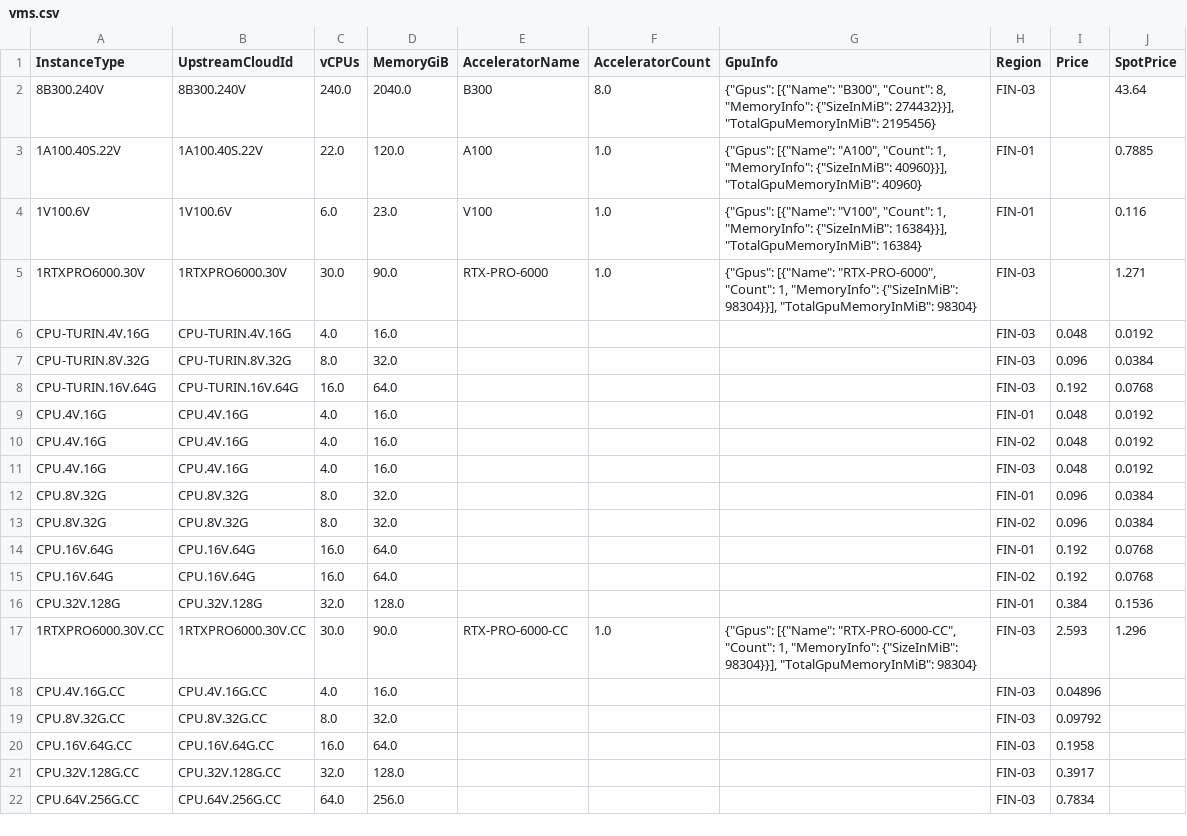
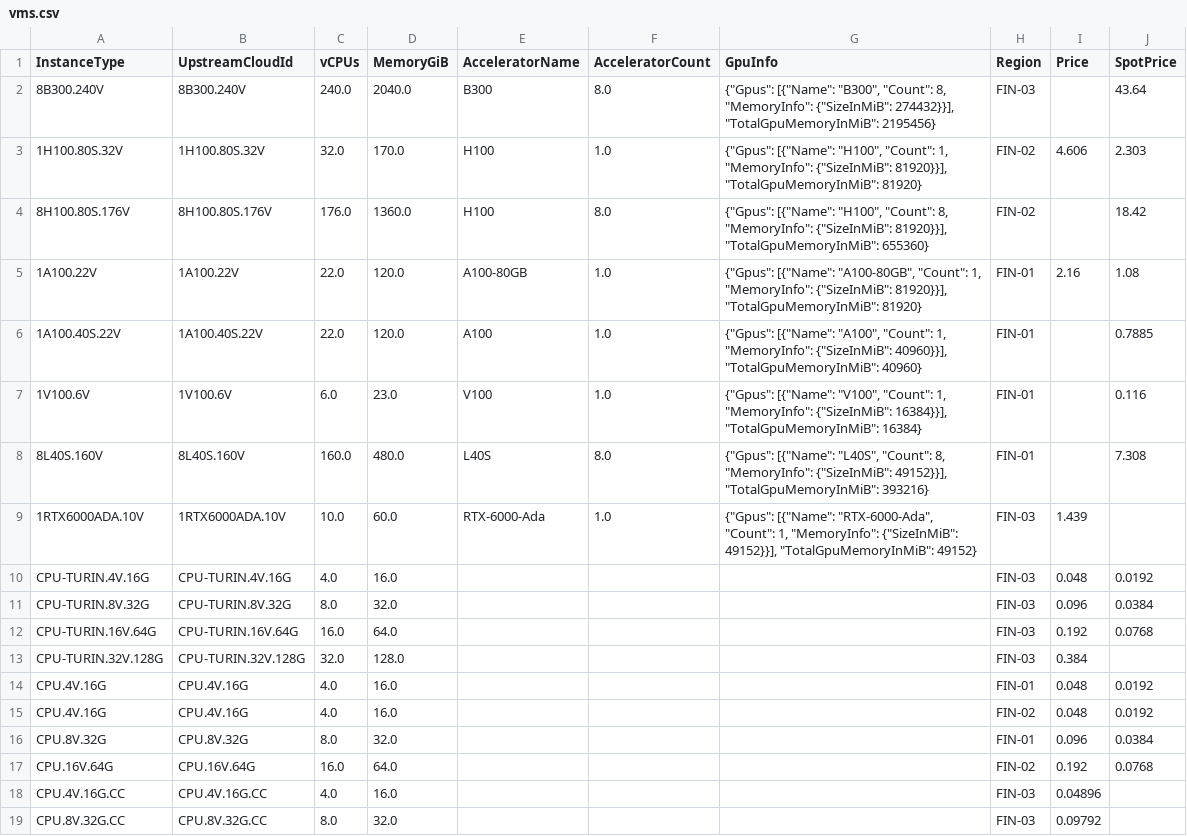
Before and after one commit to skypilot-org/skypilot-catalog, a CSV file: catalogs/v8/verda/vms.csv, drawn as a sheet; only a part is shown; the shorter side is filled out with more unchanged rows.

```diff
--- a/catalogs/v8/verda/vms.csv
+++ b/catalogs/v8/verda/vms.csv
@@ -2,5 +2,9 @@ InstanceType,UpstreamCloudId,vCPUs,MemoryGiB,AcceleratorName,AcceleratorCount,Gp
 8B300.240V,8B300.240V,240.0,2040.0,B300,8.0,"{""Gpus"": [{""Name"": ""B300"", ""Count"": 8, ""MemoryInfo"": {""SizeInMiB"": 274432}}], ""TotalGpuMemoryInMiB"": 2195456}",FIN-03,,43.64
+1H100.80S.32V,1H100.80S.32V,32.0,170.0,H100,1.0,"{""Gpus"": [{""Name"": ""H100"", ""Count"": 1, ""MemoryInfo"": {""SizeInMiB"": 81920}}], ""TotalGpuMemoryInMiB"": 81920}",FIN-02,4.606,2.303
+8H100.80S.176V,8H100.80S.176V,176.0,1360.0,H100,8.0,"{""Gpus"": [{""Name"": ""H100"", ""Count"": 8, ""MemoryInfo"": {""SizeInMiB"": 81920}}], ""TotalGpuMemoryInMiB"": 655360}",FIN-02,,18.42
+1A100.22V,1A100.22V,22.0,120.0,A100-80GB,1.0,"{""Gpus"": [{""Name"": ""A100-80GB"", ""Count"": 1, ""MemoryInfo"": {""SizeInMiB"": 81920}}], ""TotalGpuMemoryInMiB"": 81920}",FIN-01,2.16,1.08
 1A100.40S.22V,1A100.40S.22V,22.0,120.0,A100,1.0,"{""Gpus"": [{""Name"": ""A100"", ""Count"": 1, ""MemoryInfo"": {""SizeInMiB"": 40960}}], ""TotalGpuMemoryInMiB"": 40960}",FIN-01,,0.7885
 1V100.6V,1V100.6V,6.0,23.0,V100,1.0,"{""Gpus"": [{""Name"": ""V100"", ""Count"": 1, ""MemoryInfo"": {""SizeInMiB"": 16384}}], ""TotalGpuMemoryInMiB"": 16384}",FIN-01,,0.116
-1RTXPRO6000.30V,1RTXPRO6000.30V,30.0,90.0,RTX-PRO-6000,1.0,"{""Gpus"": [{""Name"": ""RTX-PRO-6000"", ""Count"": 1, ""MemoryInfo"": {""SizeInMiB"": 98304}}], ""TotalGpuMemoryInMiB"": 98304}",FIN-03,,1.271
+8L40S.160V,8L40S.160V,160.0,480.0,L40S,8.0,"{""Gpus"": [{""Name"": ""L40S"", ""Count"": 8, ""MemoryInfo"": {""SizeInMiB"": 49152}}], ""TotalGpuMemoryInMiB"": 393216}",FIN-01,,7.308
+1RTX6000ADA.10V,1RTX6000ADA.10V,10.0,60.0,RTX-6000-Ada,1.0,"{""Gpus"": [{""Name"": ""RTX-6000-Ada"", ""Count"": 1, ""MemoryInfo"": {""SizeInMiB"": 49152}}], ""TotalGpuMemoryInMiB"": 49152}",FIN-03,1.439,
 CPU-TURIN.4V.16G,CPU-TURIN.4V.16G,4.0,16.0,,,,FIN-03,0.048,0.0192
@@ -8,11 +12,7 @@ CPU-TURIN.8V.32G,CPU-TURIN.8V.32G,8.0,32.0,,,,FIN-03,0.096,0.0384
 CPU-TURIN.16V.64G,CPU-TURIN.16V.64G,16.0,64.0,,,,FIN-03,0.192,0.0768
+CPU-TURIN.32V.128G,CPU-TURIN.32V.128G,32.0,128.0,,,,FIN-03,0.384,
 CPU.4V.16G,CPU.4V.16G,4.0,16.0,,,,FIN-01,0.048,0.0192
 CPU.4V.16G,CPU.4V.16G,4.0,16.0,,,,FIN-02,0.048,0.0192
-CPU.4V.16G,CPU.4V.16G,4.0,16.0,,,,FIN-03,0.048,0.0192
 CPU.8V.32G,CPU.8V.32G,8.0,32.0,,,,FIN-01,0.096,0.0384
-CPU.8V.32G,CPU.8V.32G,8.0,32.0,,,,FIN-02,0.096,0.0384
-CPU.16V.64G,CPU.16V.64G,16.0,64.0,,,,FIN-01,0.192,0.0768
 CPU.16V.64G,CPU.16V.64G,16.0,64.0,,,,FIN-02,0.192,0.0768
-CPU.32V.128G,CPU.32V.128G,32.0,128.0,,,,FIN-01,0.384,0.1536
-1RTXPRO6000.30V.CC,1RTXPRO6000.30V.CC,30.0,90.0,RTX-PRO-6000-CC,1.0,"{""Gpus"": [{""Name"": ""RTX-PRO-6000-CC"", ""Count"": 1, ""MemoryInfo"": {""SizeInMiB"": 98304}}], ""TotalGpuMemoryInMiB"": 98304}",FIN-03,2.593,1.296
 CPU.4V.16G.CC,CPU.4V.16G.CC,4.0,16.0,,,,FIN-03,0.04896,
```
